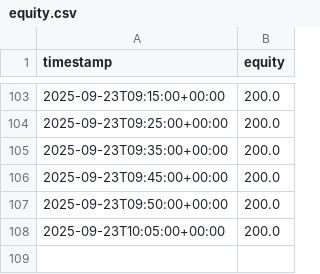
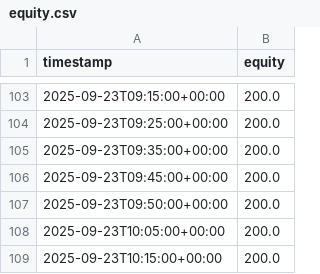
Before and after one commit to francoisfmdev/XRP-BTC-Strat-gie-MTF-EMA200-simulation, a CSV file: out/equity.csv, drawn as a sheet; only a part is shown, gaps mark what is left out; the diff names each change by its address in the sheet, - before the commit and + after, or states it on an @@ line.

```diff
--- a/out/equity.csv
+++ b/out/equity.csv
+row 109: 2025-09-23T10:15:00+00:00 | 200.0
```
Also changed, not shown: 1 other file.
